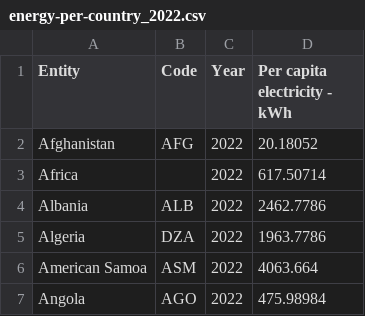
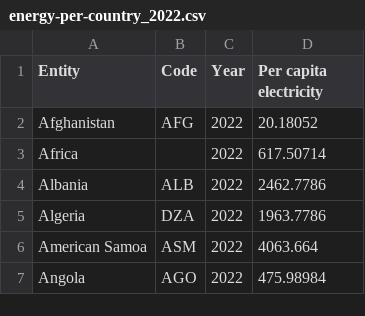
Before and after one commit to JannaKung/3179, a CSV file: data/energy-per-country_2022.csv, drawn as a sheet; only a part is shown.

Commit message:
change the data to get rid of kwh

```diff
--- a/data/energy-per-country_2022.csv
+++ b/data/energy-per-country_2022.csv
@@ -1,2 +1,2 @@
-Entity,Code,Year,Per capita electricity - kWh
+Entity,Code,Year,Per capita electricity
 Afghanistan,AFG,2022,20.18052
```
Also changed, not shown: 1 other file.
